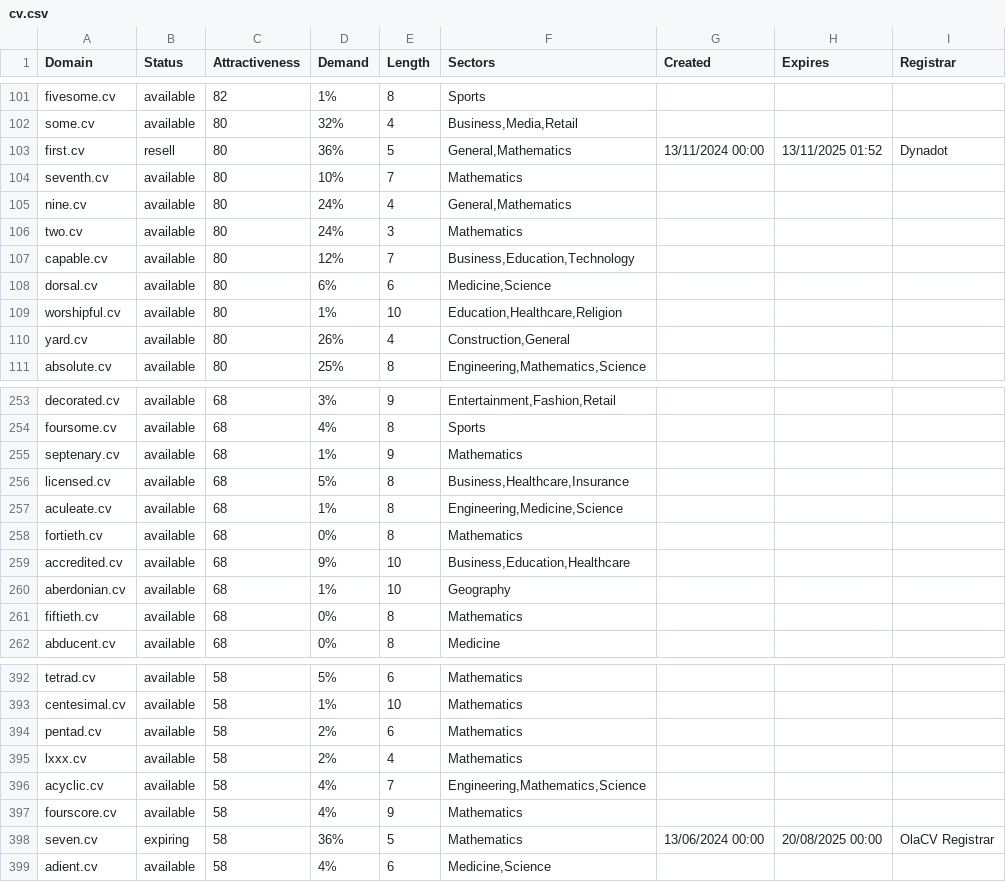
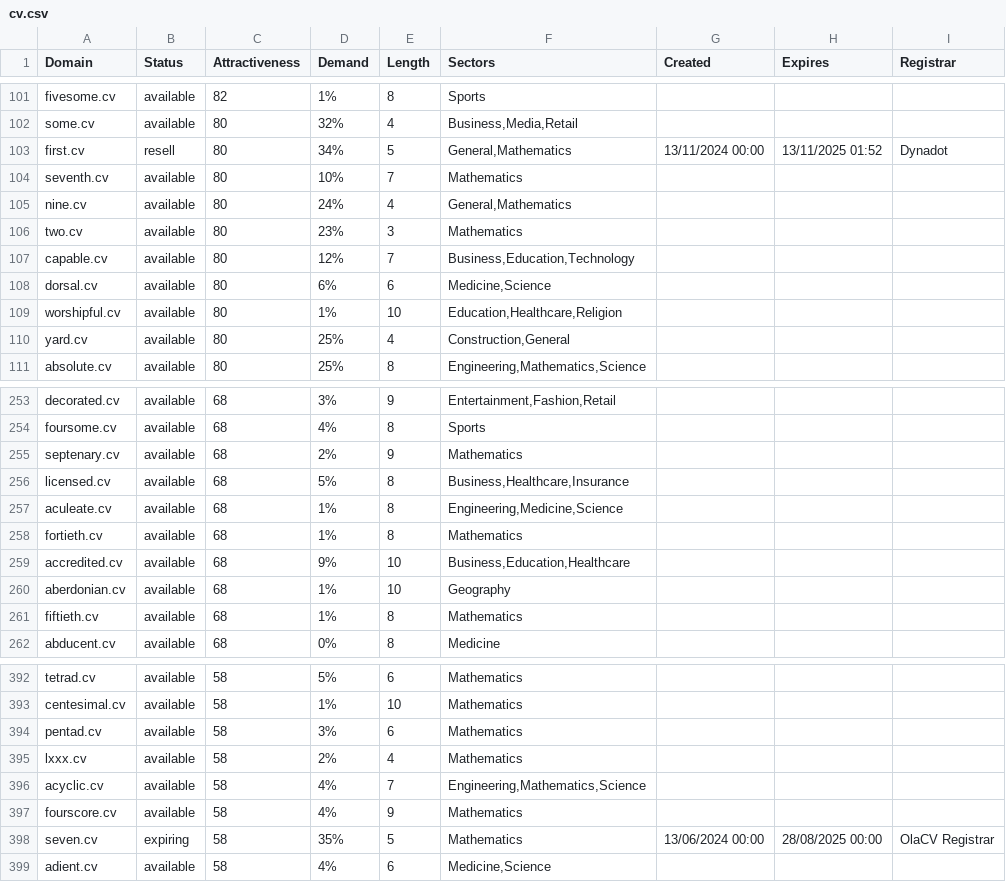
Before and after one commit to UniqueDomains/cv-oneword-domains, a CSV file: cv.csv, drawn as a sheet; only a part is shown, gaps mark what is left out; the diff covers the shown part only.

```diff
--- a/cv.csv
+++ b/cv.csv
@@ -102,6 +102,6 @@ fivesome.cv,available,82,1%,8,Sports,,,
 some.cv,available,80,32%,4,"Business,Media,Retail",,,
-first.cv,resell,80,36%,5,"General,Mathematics",13/11/2024 00:00,13/11/2025 01:52,Dynadot
+first.cv,resell,80,34%,5,"General,Mathematics",13/11/2024 00:00,13/11/2025 01:52,Dynadot
 seventh.cv,available,80,10%,7,Mathematics,,,
 nine.cv,available,80,24%,4,"General,Mathematics",,,
-two.cv,available,80,24%,3,Mathematics,,,
+two.cv,available,80,23%,3,Mathematics,,,
 capable.cv,available,80,12%,7,"Business,Education,Technology",,,
@@ -109,3 +109,3 @@ dorsal.cv,available,80,6%,6,"Medicine,Science",,,
 worshipful.cv,available,80,1%,10,"Education,Healthcare,Religion",,,
-yard.cv,available,80,26%,4,"Construction,General",,,
+yard.cv,available,80,25%,4,"Construction,General",,,
 absolute.cv,available,80,25%,8,"Engineering,Mathematics,Science",,,
@@ -254,9 +254,9 @@ decorated.cv,available,68,3%,9,"Entertainment,Fashion,Retail",,,
 foursome.cv,available,68,4%,8,Sports,,,
-septenary.cv,available,68,1%,9,Mathematics,,,
+septenary.cv,available,68,2%,9,Mathematics,,,
 licensed.cv,available,68,5%,8,"Business,Healthcare,Insurance",,,
 aculeate.cv,available,68,1%,8,"Engineering,Medicine,Science",,,
-fortieth.cv,available,68,0%,8,Mathematics,,,
+fortieth.cv,available,68,1%,8,Mathematics,,,
 accredited.cv,available,68,9%,10,"Business,Education,Healthcare",,,
 aberdonian.cv,available,68,1%,10,Geography,,,
-fiftieth.cv,available,68,0%,8,Mathematics,,,
+fiftieth.cv,available,68,1%,8,Mathematics,,,
 abducent.cv,available,68,0%,8,Medicine,,,
@@ -393,3 +393,3 @@ tetrad.cv,available,58,5%,6,Mathematics,,,
 centesimal.cv,available,58,1%,10,Mathematics,,,
-pentad.cv,available,58,2%,6,Mathematics,,,
+pentad.cv,available,58,3%,6,Mathematics,,,
 lxxx.cv,available,58,2%,4,Mathematics,,,
@@ -397,3 +397,3 @@ acyclic.cv,available,58,4%,7,"Engineering,Mathematics,Science",,,
 fourscore.cv,available,58,4%,9,Mathematics,,,
-seven.cv,expiring,58,36%,5,Mathematics,13/06/2024 00:00,20/08/2025 00:00,OlaCV Registrar
+seven.cv,expiring,58,35%,5,Mathematics,13/06/2024 00:00,28/08/2025 00:00,OlaCV Registrar
 adient.cv,available,58,4%,6,"Medicine,Science",,,
```
Also changed, not shown: 52 edited cells elsewhere in this file, 2 other files.
